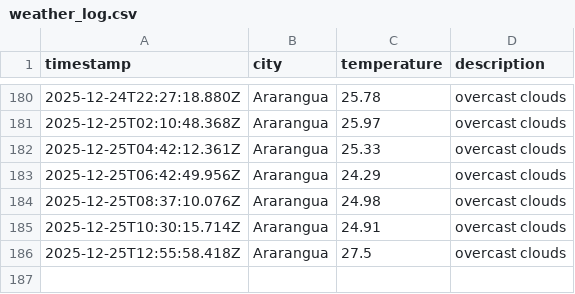
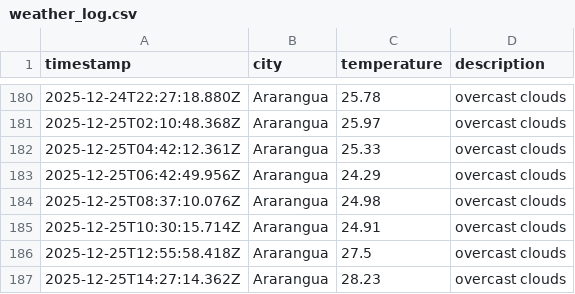
Before and after one commit to moniafavaro/DataOps-weather-js, a CSV file: data/weather_log.csv, drawn as a sheet; only a part is shown, gaps mark what is left out.

```diff
--- a/data/weather_log.csv
+++ b/data/weather_log.csv
@@ -186 +186,2 @@ timestamp,city,temperature,description
 2025-12-25T12:55:58.418Z,Ararangua,27.5,overcast clouds
+2025-12-25T14:27:14.362Z,Ararangua,28.23,overcast clouds
```
Also changed, not shown: 1 other file.
